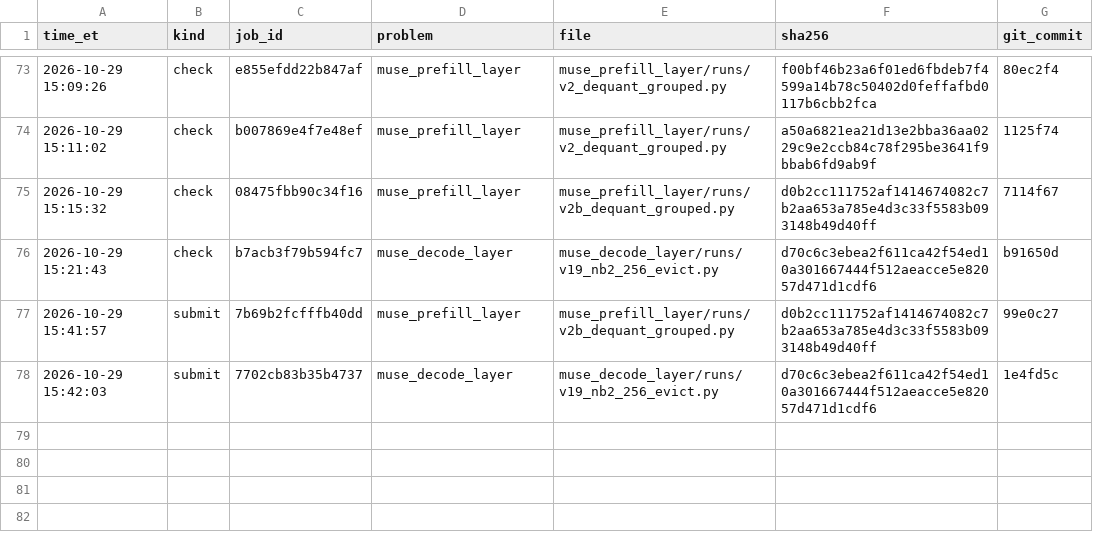
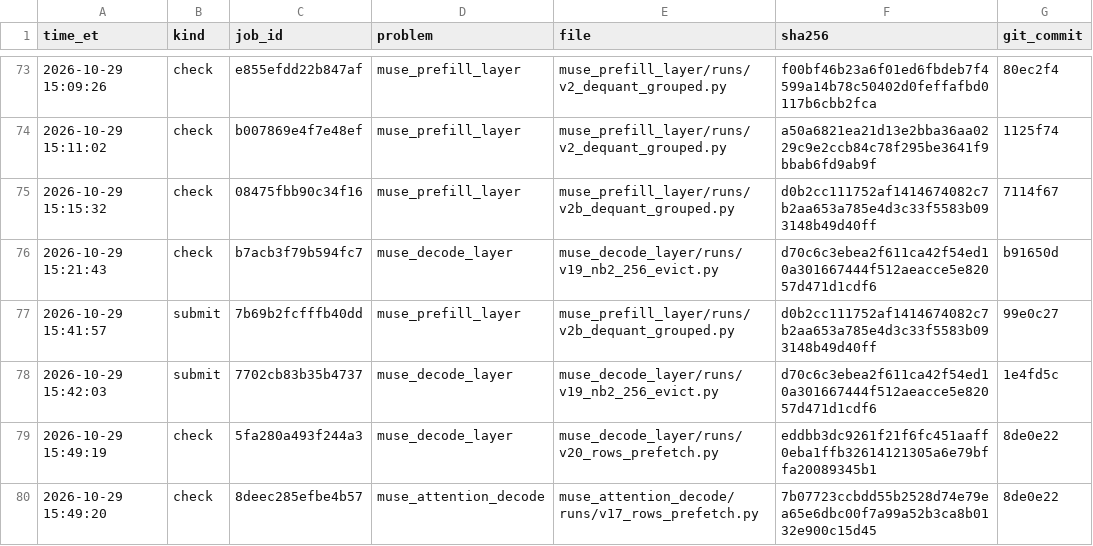
Before and after one commit to arman-dogru/open-kernel-challenge, a TSV file: sends.tsv, drawn as a sheet; only a part is shown, gaps mark what is left out.

Commit message:
decode v20 check 5fa280a493f244a3: 1.366x (1.345-1.386), rows kernel b32 257 -> 245 us, b16 flat; attention v17 check 8deec285efbe4b57: 1.398x (1.377-1.424), decode32 full 264 -> 249 us. Neither clears its PR bar

```diff
--- a/sends.tsv
+++ b/sends.tsv
@@ -78 +78,3 @@ time_et	kind	job_id	problem	file	sha256	git_commit
 2026-10-29 15:42:03	submit	7702cb83b35b4737	muse_decode_layer	muse_decode_layer/runs/v19_nb2_256_evict.py	d70c6c3ebea2f611ca42f54ed10a301667444f512aeacce5e82057d471d1cdf6	1e4fd5c
+2026-10-29 15:49:19	check	5fa280a493f244a3	muse_decode_layer	muse_decode_layer/runs/v20_rows_prefetch.py	eddbb3dc9261f21f6fc451aaff0eba1ffb32614121305a6e79bffa20089345b1	8de0e22
+2026-10-29 15:49:20	check	8deec285efbe4b57	muse_attention_decode	muse_attention_decode/runs/v17_rows_prefetch.py	7b07723ccbdd55b2528d74e79ea65e6dbc00f7a99a52b3ca8b0132e900c15d45	8de0e22
```
Also changed, not shown: 6 other files.
